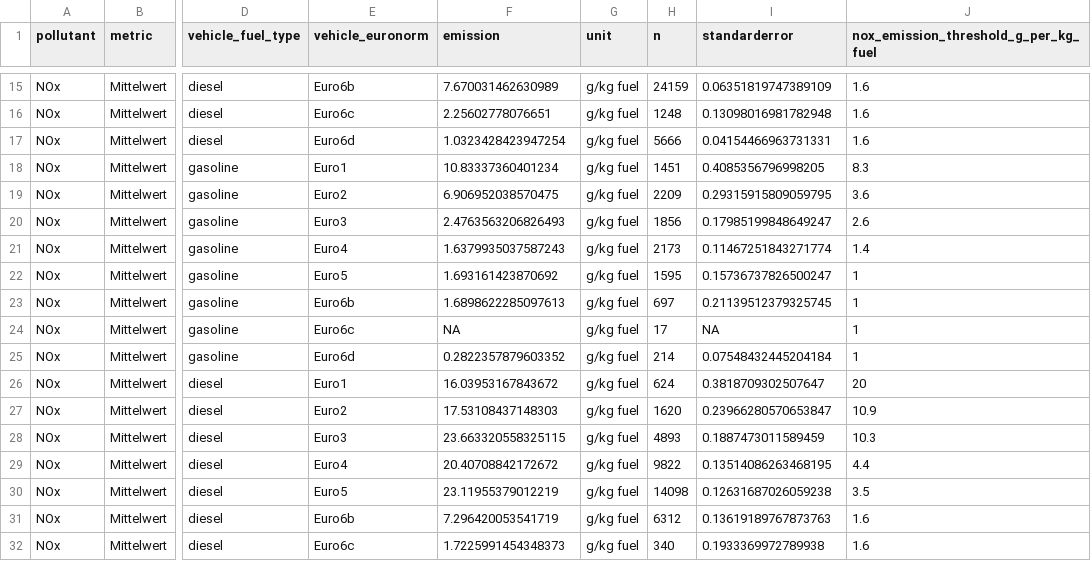
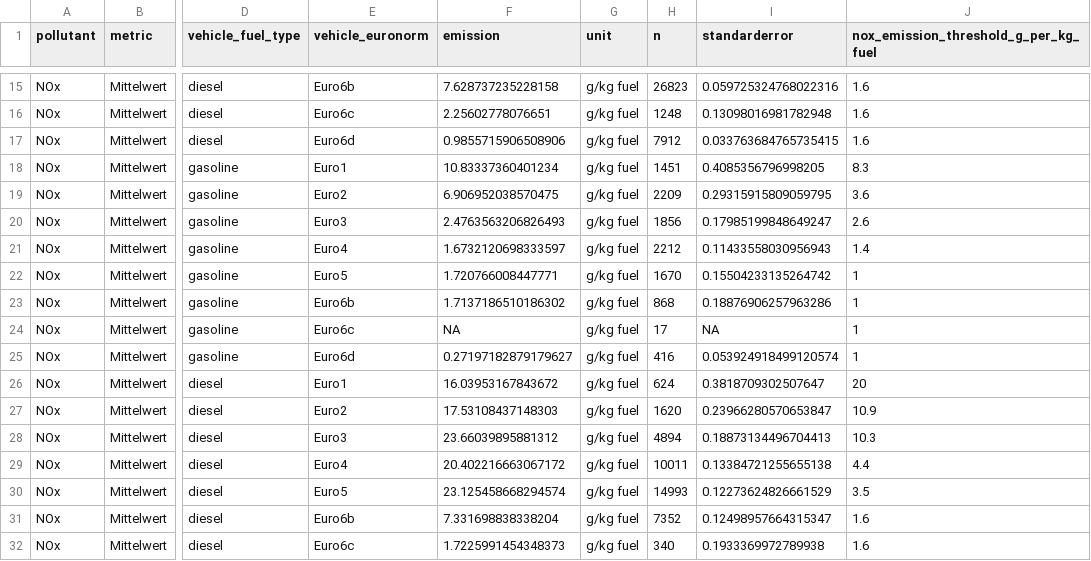
Before and after one commit to awelZH/airquality, a CSV file: inst/extdata/output/data_nox_vehicle_emissions_rsd_per_norm.csv, drawn as a sheet; only a part is shown, gaps mark what is left out; the diff covers the shown part only; the diff names each change by its address in the sheet, - before the commit and + after, or states it on an @@ line.

```diff
--- a/inst/extdata/output/data_nox_vehicle_emissions_rsd_per_norm.csv
+++ b/inst/extdata/output/data_nox_vehicle_emissions_rsd_per_norm.csv
-F15 (emission): 7.670031462630989
+F15 (emission): 7.628737235228158
-H15 (n): 24159
+H15 (n): 26823
-I15 (standarderror): 0.06351819747389109
+I15 (standarderror): 0.059725324768022316
-F17 (emission): 1.0323428423947254
+F17 (emission): 0.9855715906508906
-H17 (n): 5666
+H17 (n): 7912
-I17 (standarderror): 0.04154466963731331
+I17 (standarderror): 0.033763684765735415
-F21 (emission): 1.6379935037587243
+F21 (emission): 1.6732120698333597
-H21 (n): 2173
+H21 (n): 2212
-I21 (standarderror): 0.11467251843271774
+I21 (standarderror): 0.11433558030956943
-F22 (emission): 1.693161423870692
+F22 (emission): 1.720766008447771
-H22 (n): 1595
+H22 (n): 1670
-I22 (standarderror): 0.15736737826500247
+I22 (standarderror): 0.15504233135264742
-F23 (emission): 1.6898622285097613
+F23 (emission): 1.7137186510186302
-H23 (n): 697
+H23 (n): 868
-I23 (standarderror): 0.21139512379325745
+I23 (standarderror): 0.18876906257963286
-F25 (emission): 0.2822357879603352
+F25 (emission): 0.27197182879179627
-H25 (n): 214
+H25 (n): 416
-I25 (standarderror): 0.07548432445204184
+I25 (standarderror): 0.053924918499120574
-F28 (emission): 23.663320558325115
+F28 (emission): 23.66039895881312
-H28 (n): 4893
+H28 (n): 4894
-I28 (standarderror): 0.1887473011589459
+I28 (standarderror): 0.18873134496704413
-F29 (emission): 20.40708842172672
+F29 (emission): 20.402216663067172
-H29 (n): 9822
+H29 (n): 10011
-I29 (standarderror): 0.13514086263468195
+I29 (standarderror): 0.13384721255655138
-F30 (emission): 23.11955379012219
+F30 (emission): 23.125458668294574
-H30 (n): 14098
+H30 (n): 14993
-I30 (standarderror): 0.12631687026059238
+I30 (standarderror): 0.12273624826661529
-F31 (emission): 7.296420053541719
+F31 (emission): 7.331698838338204
-H31 (n): 6312
+H31 (n): 7352
-I31 (standarderror): 0.13619189767873763
+I31 (standarderror): 0.12498957664315347
```
Also changed, not shown: 33 edited cells elsewhere in this file, inst/extdata/output/data_nox_emissions_rsd_per_yearmeas.csv, inst/extdata/output/data_nox_emissions_rsd_per_yearmodel.csv, 7 other files.
